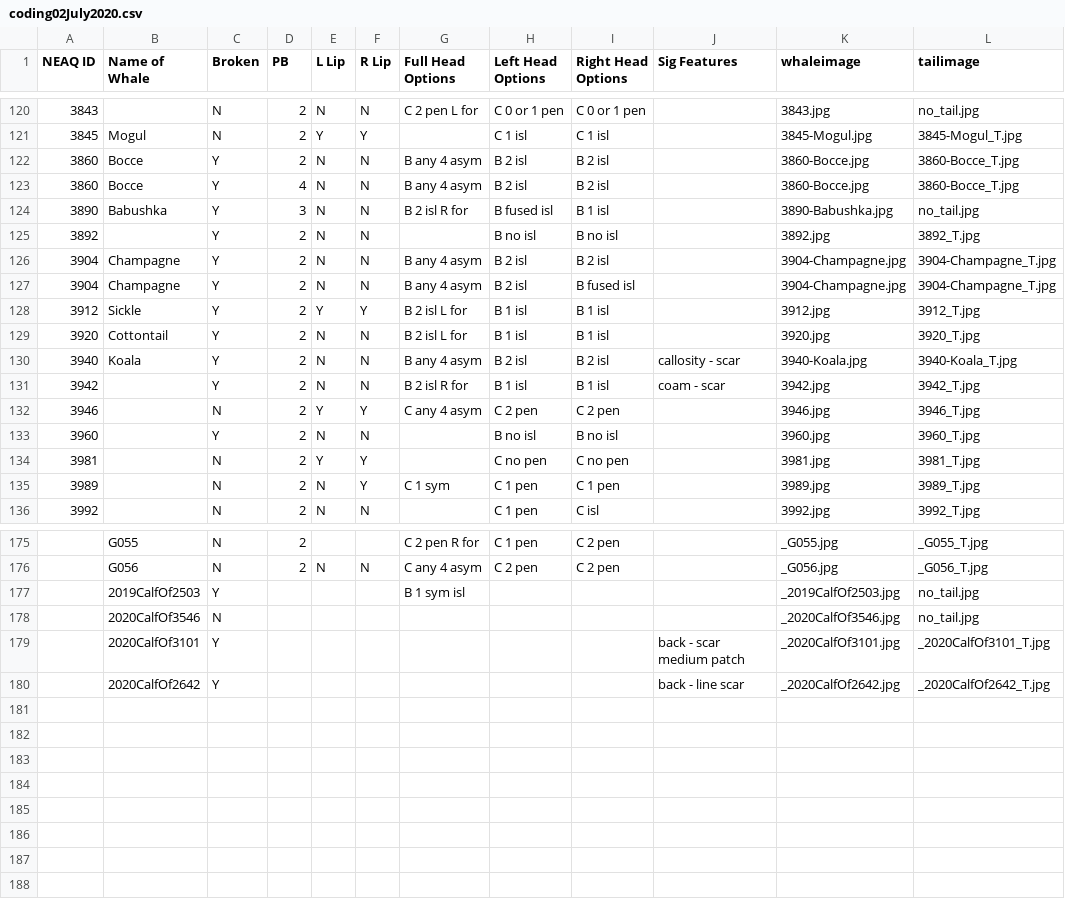
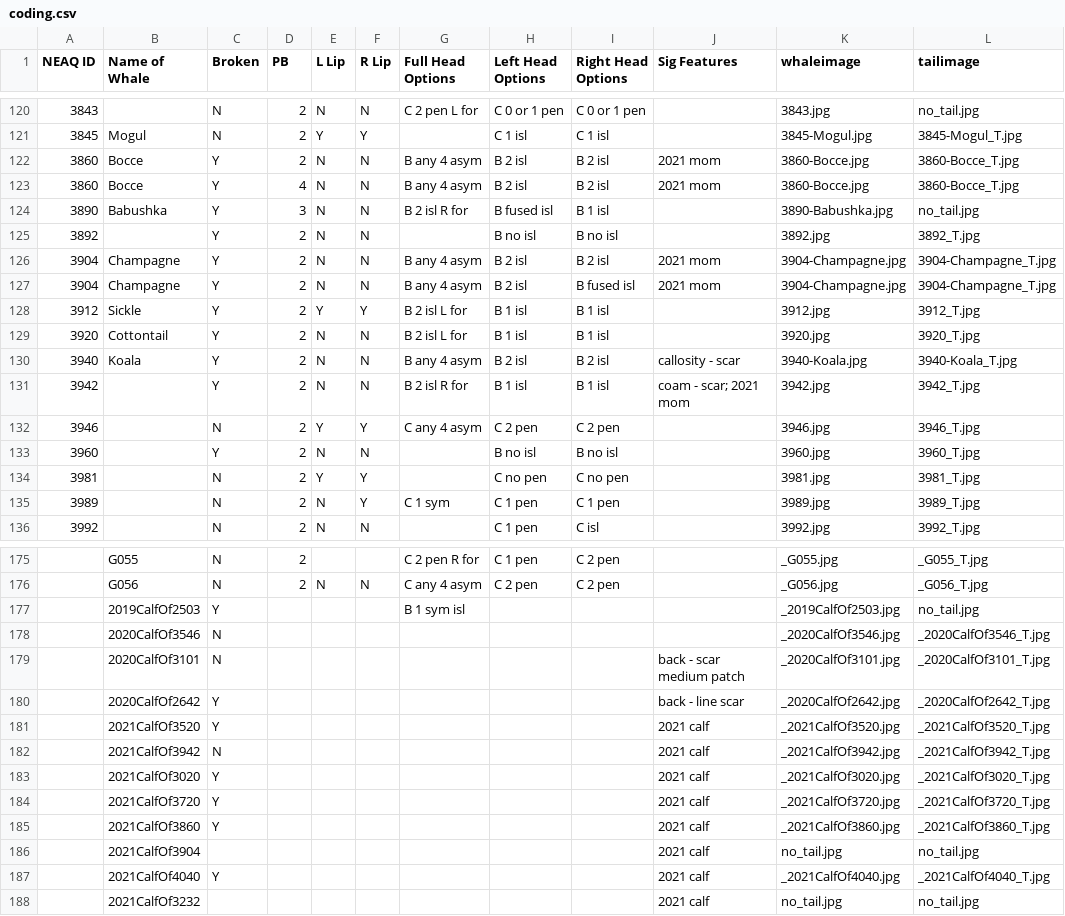
Before and after one commit to lizthompson07/DFO_IDapp, a CSV file: coding.csv (was coding02July2020.csv), drawn as a sheet; only a part is shown, gaps mark what is left out; the diff covers the shown part only.

```diff
--- a/coding02July2020.csv
+++ b/coding.csv
@@ -121,8 +121,8 @@ NEAQ ID,Name of Whale,Broken,PB,L Lip,R Lip,Full Head Options,Left Head Options,
 3845,Mogul,N,2,Y,Y,,C 1 isl,C 1 isl,,3845-Mogul.jpg,3845-Mogul_T.jpg
-3860,Bocce,Y,2,N,N,B any 4 asym,B 2 isl,B 2 isl,,3860-Bocce.jpg,3860-Bocce_T.jpg
-3860,Bocce,Y,4,N,N,B any 4 asym,B 2 isl,B 2 isl,,3860-Bocce.jpg,3860-Bocce_T.jpg
+3860,Bocce,Y,2,N,N,B any 4 asym,B 2 isl,B 2 isl,2021 mom,3860-Bocce.jpg,3860-Bocce_T.jpg
+3860,Bocce,Y,4,N,N,B any 4 asym,B 2 isl,B 2 isl,2021 mom,3860-Bocce.jpg,3860-Bocce_T.jpg
 3890,Babushka,Y,3,N,N,B 2 isl R for,B fused isl,B 1 isl,,3890-Babushka.jpg,no_tail.jpg
 3892,,Y,2,N,N,,B no isl,B no isl,,3892.jpg,3892_T.jpg
-3904,Champagne,Y,2,N,N,B any 4 asym,B 2 isl,B 2 isl,,3904-Champagne.jpg,3904-Champagne_T.jpg
-3904,Champagne,Y,2,N,N,B any 4 asym,B 2 isl,B fused isl,,3904-Champagne.jpg,3904-Champagne_T.jpg
+3904,Champagne,Y,2,N,N,B any 4 asym,B 2 isl,B 2 isl,2021 mom,3904-Champagne.jpg,3904-Champagne_T.jpg
+3904,Champagne,Y,2,N,N,B any 4 asym,B 2 isl,B fused isl,2021 mom,3904-Champagne.jpg,3904-Champagne_T.jpg
 3912,Sickle,Y,2,Y,Y,B 2 isl L for,B 1 isl,B 1 isl,,3912.jpg,3912_T.jpg
@@ -130,3 +130,3 @@ NEAQ ID,Name of Whale,Broken,PB,L Lip,R Lip,Full Head Options,Left Head Options,
 3940,Koala,Y,2,N,N,B any 4 asym,B 2 isl,B 2 isl,callosity - scar,3940-Koala.jpg,3940-Koala_T.jpg
-3942,,Y,2,N,N,B 2 isl R for,B 1 isl,B 1 isl,coam - scar,3942.jpg,3942_T.jpg
+3942,,Y,2,N,N,B 2 isl R for,B 1 isl,B 1 isl,coam - scar; 2021 mom,3942.jpg,3942_T.jpg
 3946,,N,2,Y,Y,C any 4 asym,C 2 pen,C 2 pen,,3946.jpg,3946_T.jpg
@@ -177,4 +177,12 @@ NEAQ ID,Name of Whale,Broken,PB,L Lip,R Lip,Full Head Options,Left Head Options,
 ,2019CalfOf2503,Y,,,,B 1 sym isl,,,,_2019CalfOf2503.jpg,no_tail.jpg
-,2020CalfOf3546,N,,,,,,,,_2020CalfOf3546.jpg,no_tail.jpg
-,2020CalfOf3101,Y,,,,,,,back - scar medium patch,_2020CalfOf3101.jpg,_2020CalfOf3101_T.jpg
+,2020CalfOf3546,N,,,,,,,,_2020CalfOf3546.jpg,_2020CalfOf3546_T.jpg
+,2020CalfOf3101,N,,,,,,,back - scar medium patch,_2020CalfOf3101.jpg,_2020CalfOf3101_T.jpg
 ,2020CalfOf2642,Y,,,,,,,back - line scar,_2020CalfOf2642.jpg,_2020CalfOf2642_T.jpg
+,2021CalfOf3520,Y,,,,,,,2021 calf,_2021CalfOf3520.jpg,_2021CalfOf3520_T.jpg
+,2021CalfOf3942,N,,,,,,,2021 calf,_2021CalfOf3942.jpg,_2021CalfOf3942_T.jpg
+,2021CalfOf3020,Y,,,,,,,2021 calf,_2021CalfOf3020.jpg,_2021CalfOf3020_T.jpg
+,2021CalfOf3720,Y,,,,,,,2021 calf,_2021CalfOf3720.jpg,_2021CalfOf3720_T.jpg
+,2021CalfOf3860,Y,,,,,,,2021 calf,_2021CalfOf3860.jpg,_2021CalfOf3860_T.jpg
+,2021CalfOf3904,,,,,,,,2021 calf,no_tail.jpg,no_tail.jpg
+,2021CalfOf4040,Y,,,,,,,2021 calf,_2021CalfOf4040.jpg,_2021CalfOf4040_T.jpg
+,2021CalfOf3232,,,,,,,,2021 calf,no_tail.jpg,no_tail.jpg
```
Also changed, not shown: 5 edited cells elsewhere in this file, 17 other files.
